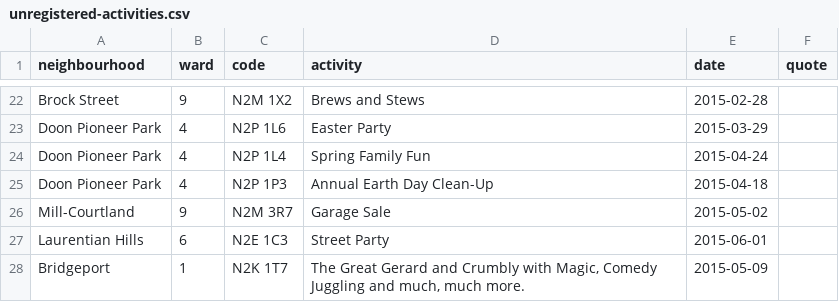
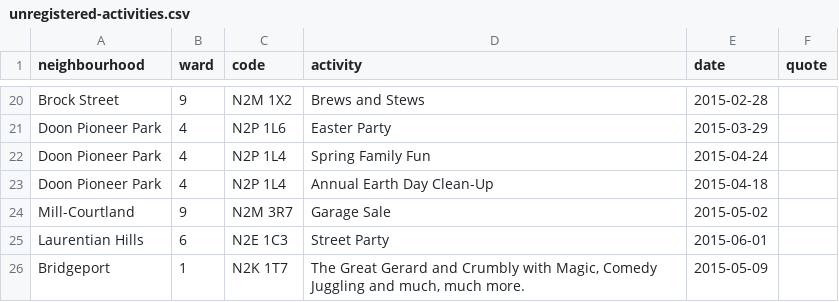
Before and after one commit to info-waterloo-region/festival-of-neighbourhoods, a CSV file: _data/unregistered-activities.csv, drawn as a sheet; only a part is shown, gaps mark what is left out; the diff covers the shown part only.

```diff
--- a/_data/unregistered-activities.csv
+++ b/_data/unregistered-activities.csv
@@ -24,3 +22,3 @@
 "Doon Pioneer Park",4,"N2P 1L4","Spring Family Fun","2015-04-24",""
-"Doon Pioneer Park",4,"N2P 1P3","Annual Earth Day Clean-Up","2015-04-18",""
+"Doon Pioneer Park",4,"N2P 1L4","Annual Earth Day Clean-Up","2015-04-18",""
 "Mill-Courtland",9,"N2M 3R7","Garage Sale","2015-05-02",""
```
Also changed, not shown: 5 removed rows elsewhere in this file, _data/registered-activities.csv.
